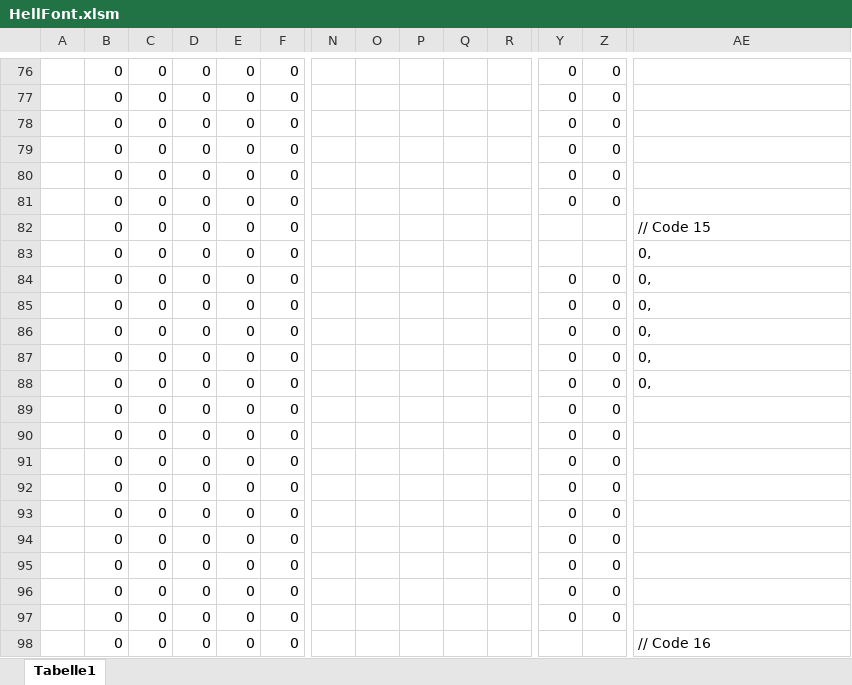
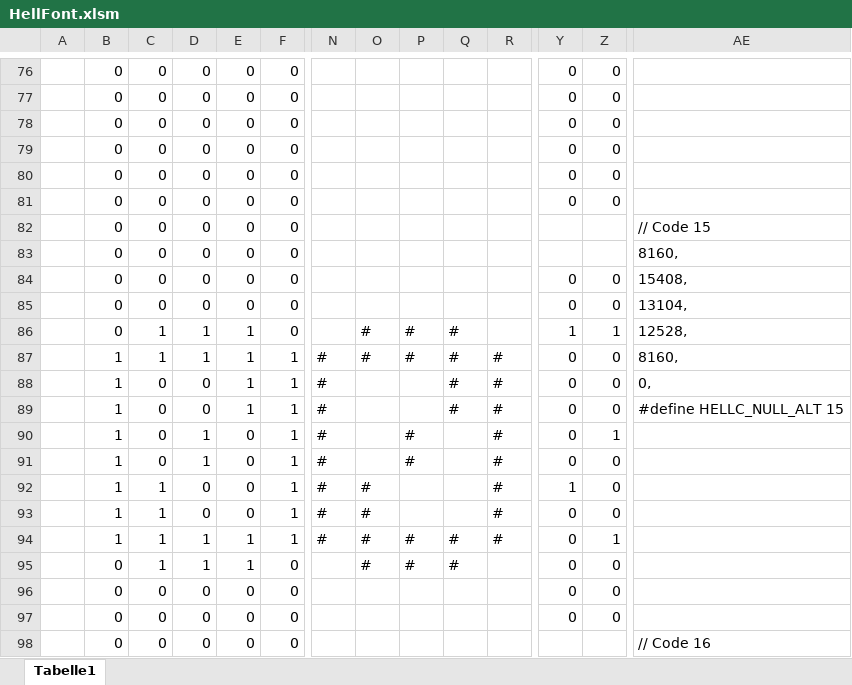
Before and after one commit to toresbe/itelex-misc, an Excel workbook: Hellschreiber/HellFont.xlsm, sheet Tabelle1, drawn as a sheet; only a part is shown, gaps mark what is left out; values as stored, in another font and other column widths than the file's, no borders; removed rows and columns are numbered as before the commit, all else as after; rows hold the shown columns only; the diff covers the shown part only; the diff names each change by its address in the sheet, - before the commit and + after, or states it on an @@ line.

Commit message:
Neue Versuche mit Hellschreiber-Zeichenerkennung
git-svn-id: svn://svn.code.sf.net/p/itelex/misc-code/trunk@546 08b3b9a4-00d7-49ad-bbbd-872362c6a4d0

```diff
--- a/Hellschreiber/HellFont.xlsm (sheet Tabelle1)
+++ b/Hellschreiber/HellFont.xlsm (sheet Tabelle1)
-AE83: 0,
+AE83: 8160,
-AE84: 0,
+AE84: 15408,
-AE85: 0,
+AE85: 13104,
-row 86:  | 0 | 0 | 0 | 0 | 0 |  |  |  |  |  | 0 | 0 | 0,
-row 87:  | 0 | 0 | 0 | 0 | 0 |  |  |  |  |  | 0 | 0 | 0,
+row 86:  | 0 | 1 | 1 | 1 | 0 |  | # | # | # |  | 1 | 1 | 12528,
+row 87:  | 1 | 1 | 1 | 1 | 1 | # | # | # | # | # | 0 | 0 | 8160,
-B88:B93: 0
+B88:B93: 1
-E88:E89: 0
+E88:E89: 1
-F88:F93: 0
+F88:F93: 1
-N88:N93: (empty)
+N88:N93: #
-Q88:Q89: (empty)
+Q88:Q89: #
-R88:R93: (empty)
+R88:R93: #
-AE89: (empty)
+AE89: #define HELLC_NULL_ALT 15
-D90:D91: 0
+D90:D91: 1
-P90:P91: (empty)
+P90:P91: #
-Z90: 0
+Z90: 1
-C92:C93: 0
+C92:C93: 1
-O92:O93: (empty)
+O92:O93: #
-Y92: 0
+Y92: 1
-row 94:  | 0 | 0 | 0 | 0 | 0 |  |  |  |  |  | 0 | 0
+row 94:  | 1 | 1 | 1 | 1 | 1 | # | # | # | # | # | 0 | 1
-C95: 0
+C95: 1
-D95: 0
+D95: 1
-E95: 0
+E95: 1
-O95: (empty)
+O95: #
-P95: (empty)
+P95: #
-Q95: (empty)
+Q95: #
```
Also changed, not shown: 2 edited cells elsewhere in this sheet, 5 other files.
